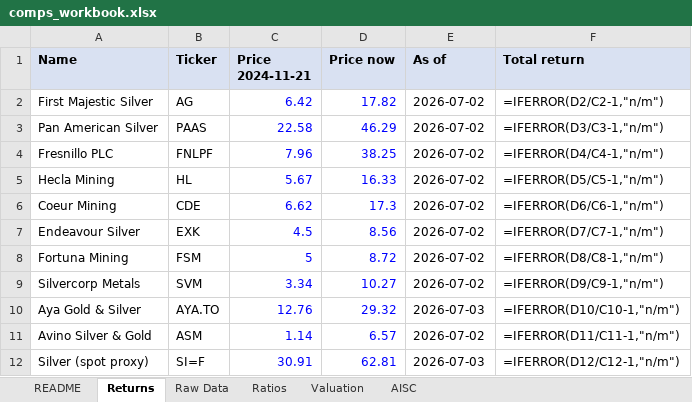
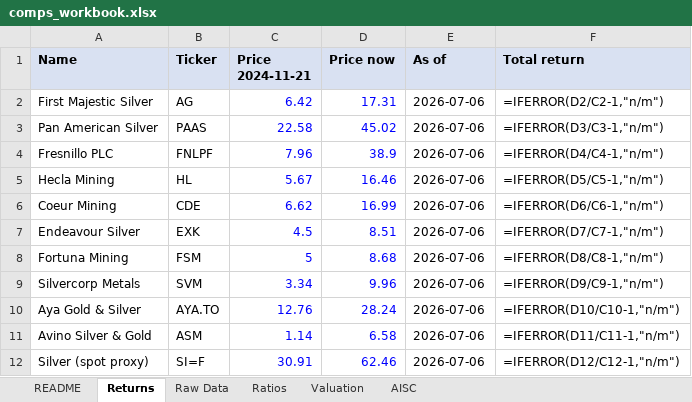
Before and after one commit to yalchinnijat/metals-mining-research, an Excel workbook: 02-data-engine/comps_workbook.xlsx, sheet Returns, drawn as a sheet; values as stored, in another font and other column widths than the file's, no borders; formulas without a stored value are shown as written; the diff names each change by its address in the sheet, - before the commit and + after, or states it on an @@ line.

```diff
--- a/02-data-engine/comps_workbook.xlsx (sheet Returns)
+++ b/02-data-engine/comps_workbook.xlsx (sheet Returns)
-D2 (Price now): 17.82
+D2 (Price now): 17.31
-E2:E9 (As of): 2026-07-02
+E2:E9 (As of): 2026-07-06
-D3 (Price now): 46.29
+D3 (Price now): 45.02
-D4 (Price now): 38.25
+D4 (Price now): 38.9
-D5 (Price now): 16.33
+D5 (Price now): 16.46
-D6 (Price now): 17.3
+D6 (Price now): 16.99
-D7 (Price now): 8.56
+D7 (Price now): 8.51
-D8 (Price now): 8.72
+D8 (Price now): 8.68
-D9 (Price now): 10.27
+D9 (Price now): 9.96
-D10 (Price now): 29.32
+D10 (Price now): 28.24
-E10 (As of): 2026-07-03
+E10 (As of): 2026-07-06
-D11 (Price now): 6.57
+D11 (Price now): 6.58
-E11 (As of): 2026-07-02
+E11 (As of): 2026-07-06
-D12 (Price now): 62.81
+D12 (Price now): 62.46
-E12 (As of): 2026-07-03
+E12 (As of): 2026-07-06
```
Also changed, not shown: sheet Valuation, sheet README, 1 other file.
